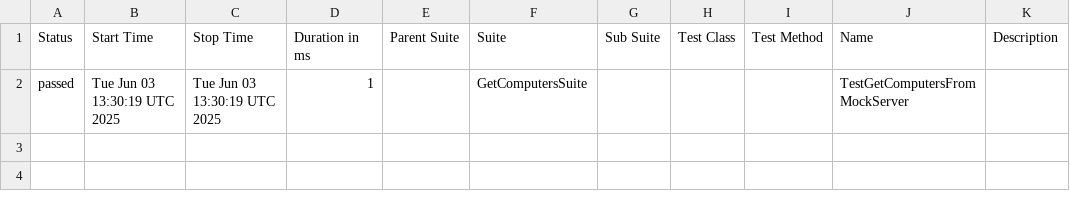
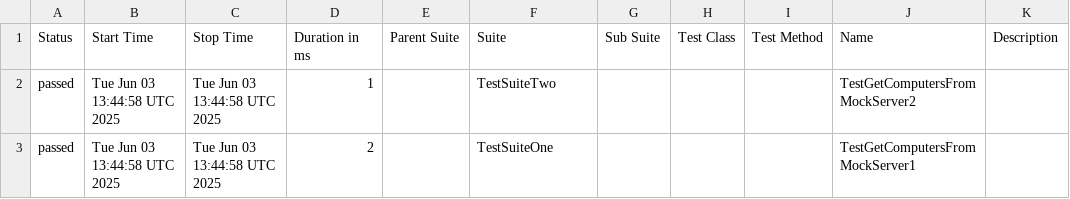
Before and after one commit to vadym-udaltsov/TestingGo, a CSV file: data/suites.csv, drawn as a sheet.

```diff
--- a/data/suites.csv
+++ b/data/suites.csv
@@ -1,2 +1,3 @@
 "Status","Start Time","Stop Time","Duration in ms","Parent Suite","Suite","Sub Suite","Test Class","Test Method","Name","Description"
-"passed","Tue Jun 03 13:30:19 UTC 2025","Tue Jun 03 13:30:19 UTC 2025","1","","GetComputersSuite","","","","TestGetComputersFromMockServer",""
+"passed","Tue Jun 03 13:44:58 UTC 2025","Tue Jun 03 13:44:58 UTC 2025","1","","TestSuiteTwo","","","","TestGetComputersFromMockServer2",""
+"passed","Tue Jun 03 13:44:58 UTC 2025","Tue Jun 03 13:44:58 UTC 2025","2","","TestSuiteOne","","","","TestGetComputersFromMockServer1",""
```
Also changed, not shown: 30 other files.
